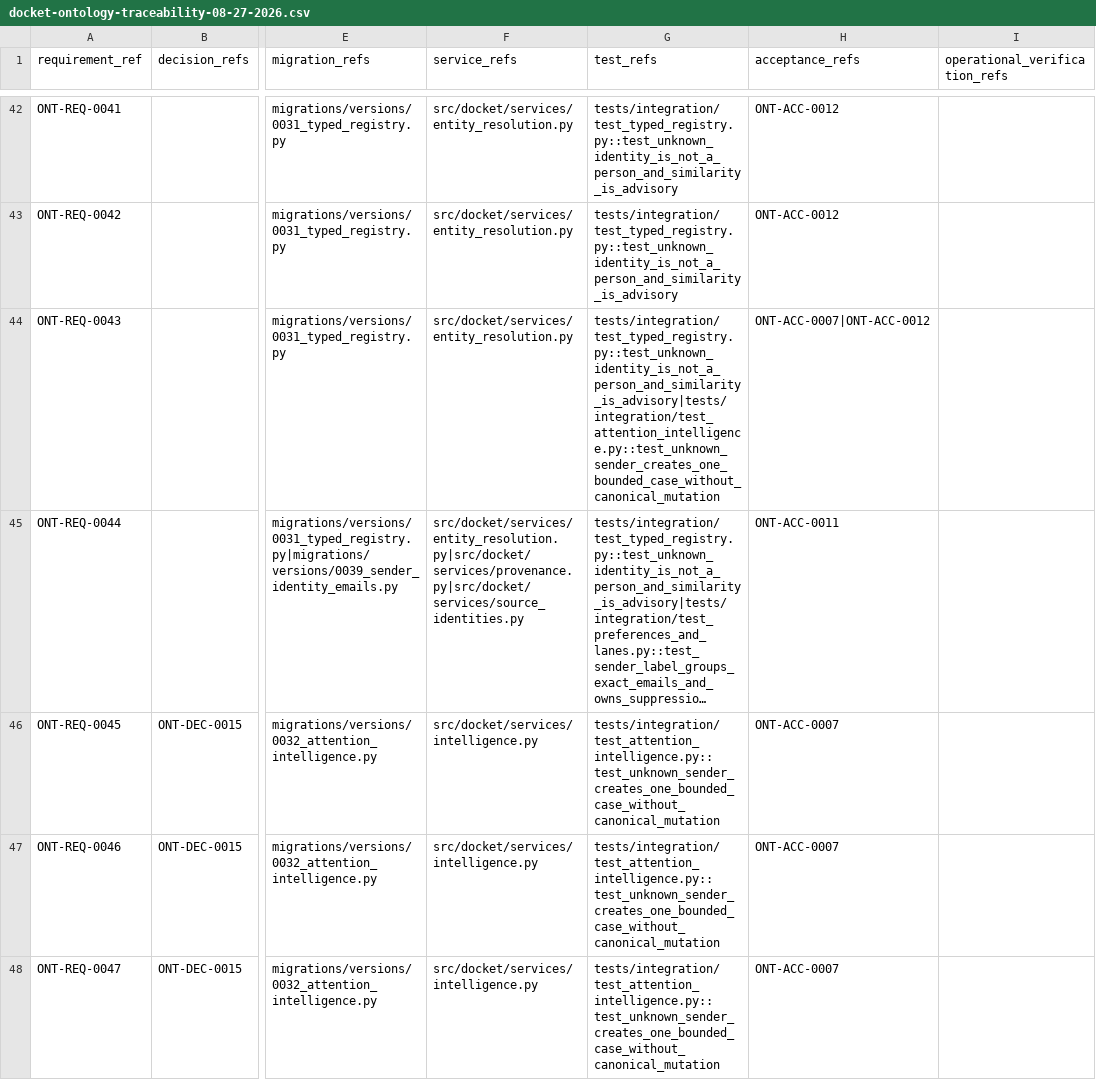
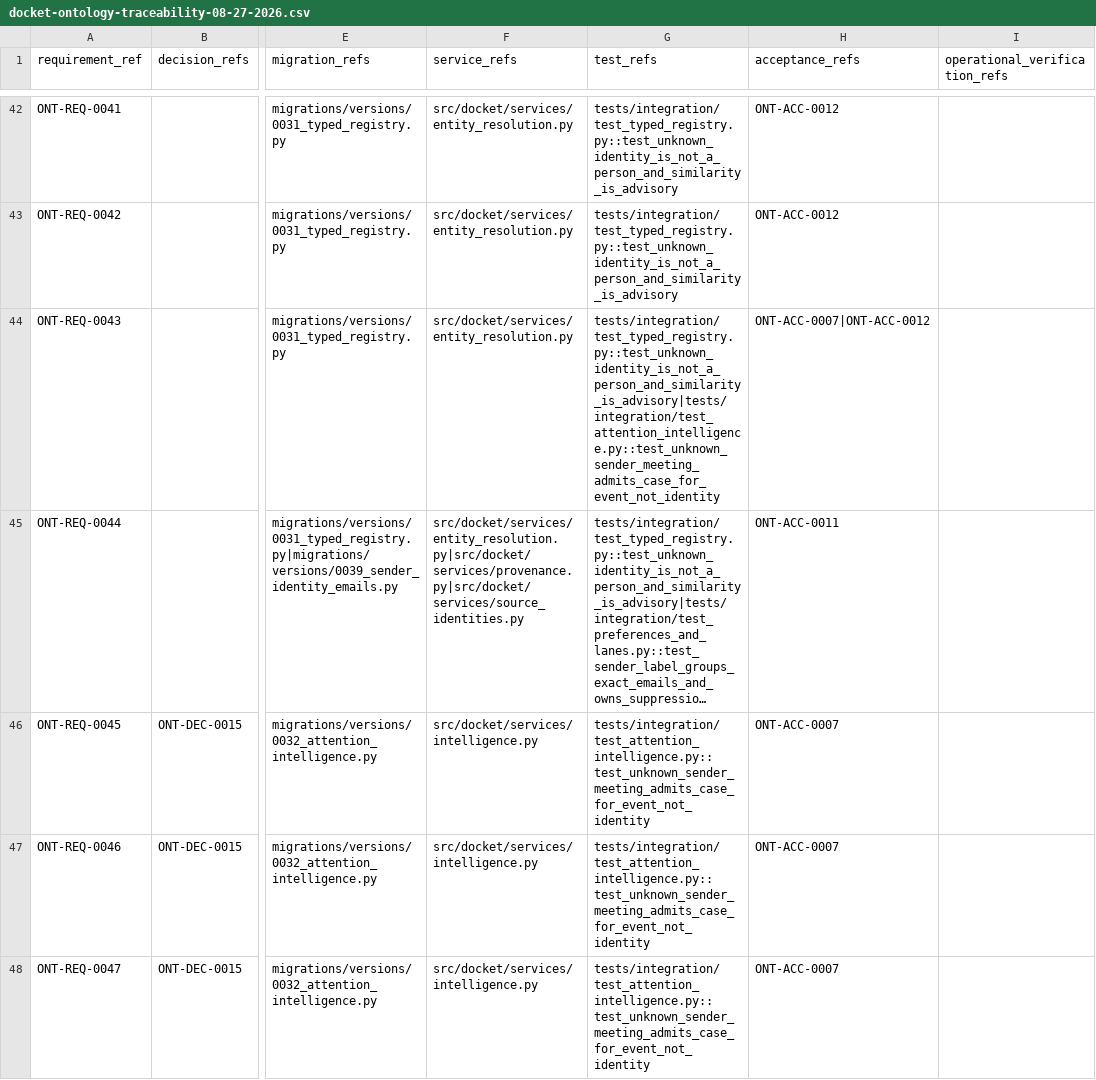
Before and after one commit to nkuhanas/Docket, a CSV file: deltas/docket-ontology-traceability-08-27-2026.csv, drawn as a sheet; only a part is shown, gaps mark what is left out; long unchanged cells end in …; the diff covers the shown part only; the diff names each change by its address in the sheet, - before the commit and + after, or states it on an @@ line.

Commit message:
test(verification): align coverage with clean ontology

```diff
--- a/deltas/docket-ontology-traceability-08-27-2026.csv
+++ b/deltas/docket-ontology-traceability-08-27-2026.csv
-G44 (test_refs): tests/integration/test_typed_registry.py::test_unknown_identity_is_not_a_person_and_similarity_is_advisory|tests/integration/test_attention_intelligence.py::test_unknown_sender_creates_one_bounded_case_without_canonical_mutation
+G44 (test_refs): tests/integration/test_typed_registry.py::test_unknown_identity_is_not_a_person_and_similarity_is_advisory|tests/integration/test_attention_intelligence.py::test_unknown_sender_meeting_admits_case_for_event_not_identity
-G46:G48 (test_refs): tests/integration/test_attention_intelligence.py::test_unknown_sender_creates_one_bounded_case_without_canonical_mutation
+G46:G48 (test_refs): tests/integration/test_attention_intelligence.py::test_unknown_sender_meeting_admits_case_for_event_not_identity
```
Also changed, not shown: 41 edited cells elsewhere in this file, deltas/docket-tracked-context-traceability-08-29-2026.csv, 26 other files.
